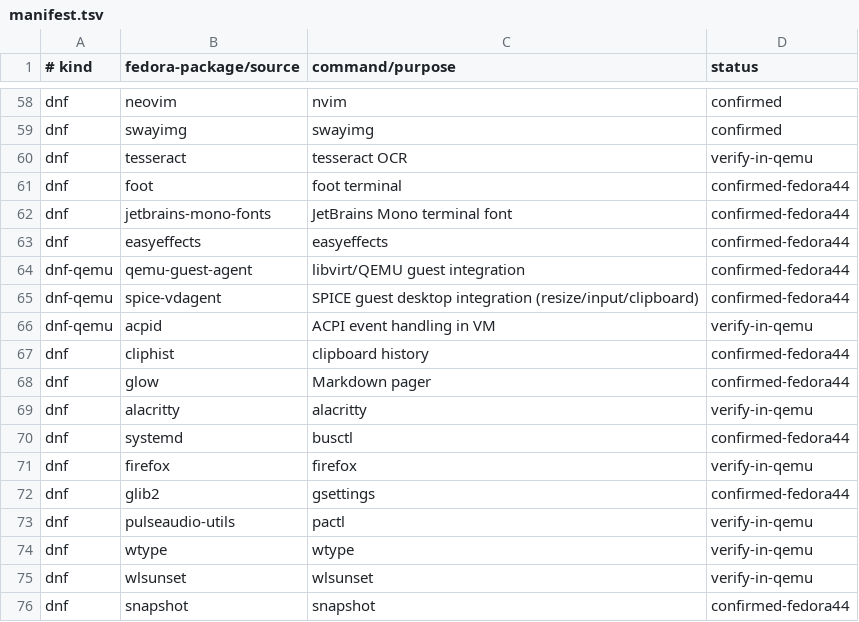
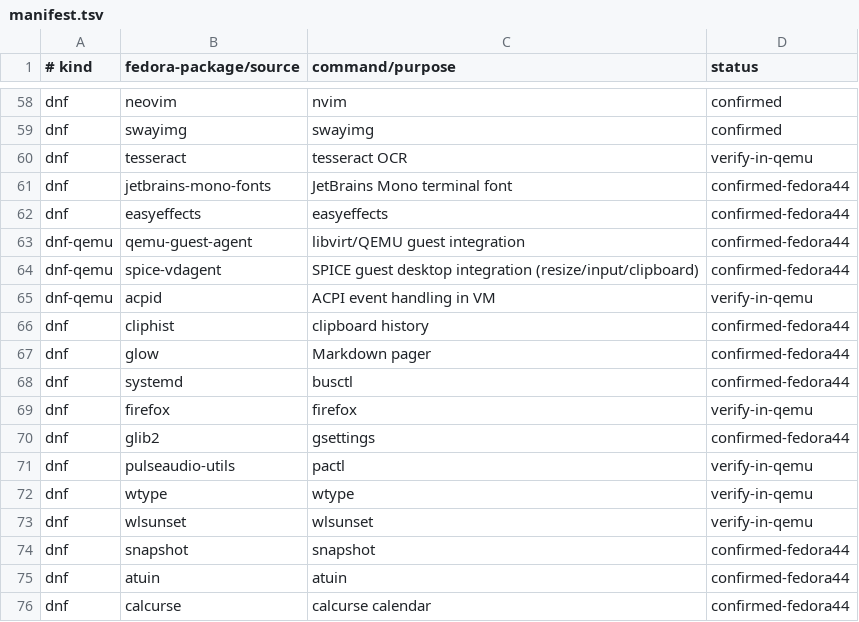
Before and after one commit to orioninsist/dotfiles, a TSV file: install/manifest.tsv, drawn as a sheet; only a part is shown, gaps mark what is left out; the shorter side is filled out with more unchanged rows.

Commit message:
Complete Kitty terminal migration

```diff
--- a/install/manifest.tsv
+++ b/install/manifest.tsv
@@ -60,3 +60,2 @@ dnf	swayimg	swayimg	confirmed
 dnf	tesseract	tesseract OCR	verify-in-qemu
-dnf	foot	foot terminal	confirmed-fedora44
 dnf	jetbrains-mono-fonts	JetBrains Mono terminal font	confirmed-fedora44
@@ -68,3 +67,2 @@ dnf	cliphist	clipboard history	confirmed-fedora44
 dnf	glow	Markdown pager	confirmed-fedora44
-dnf	alacritty	alacritty	verify-in-qemu
 dnf	systemd	busctl	confirmed-fedora44
```
Also changed, not shown: 36 other files.
